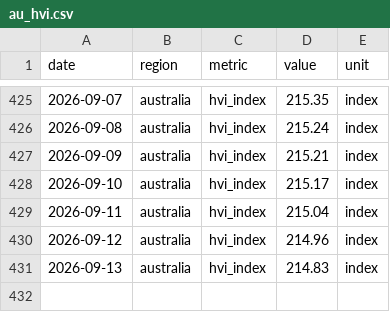
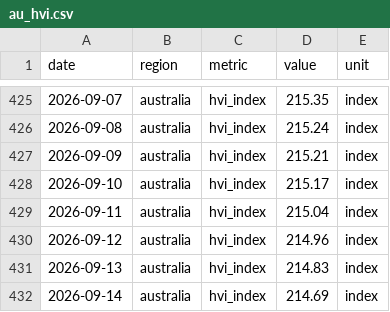
Before and after one commit to jackalexleonard-stack/victoria-housing-dashboard, a CSV file: data/series/au_hvi.csv, drawn as a sheet; only a part is shown, gaps mark what is left out; the diff names each change by its address in the sheet, - before the commit and + after, or states it on an @@ line.

```diff
--- a/data/series/au_hvi.csv
+++ b/data/series/au_hvi.csv
+row 432: 2026-09-14 | australia | hvi_index | 214.69 | index
```
Also changed, not shown: data/series/vic_hvi.csv, 27 other files.
